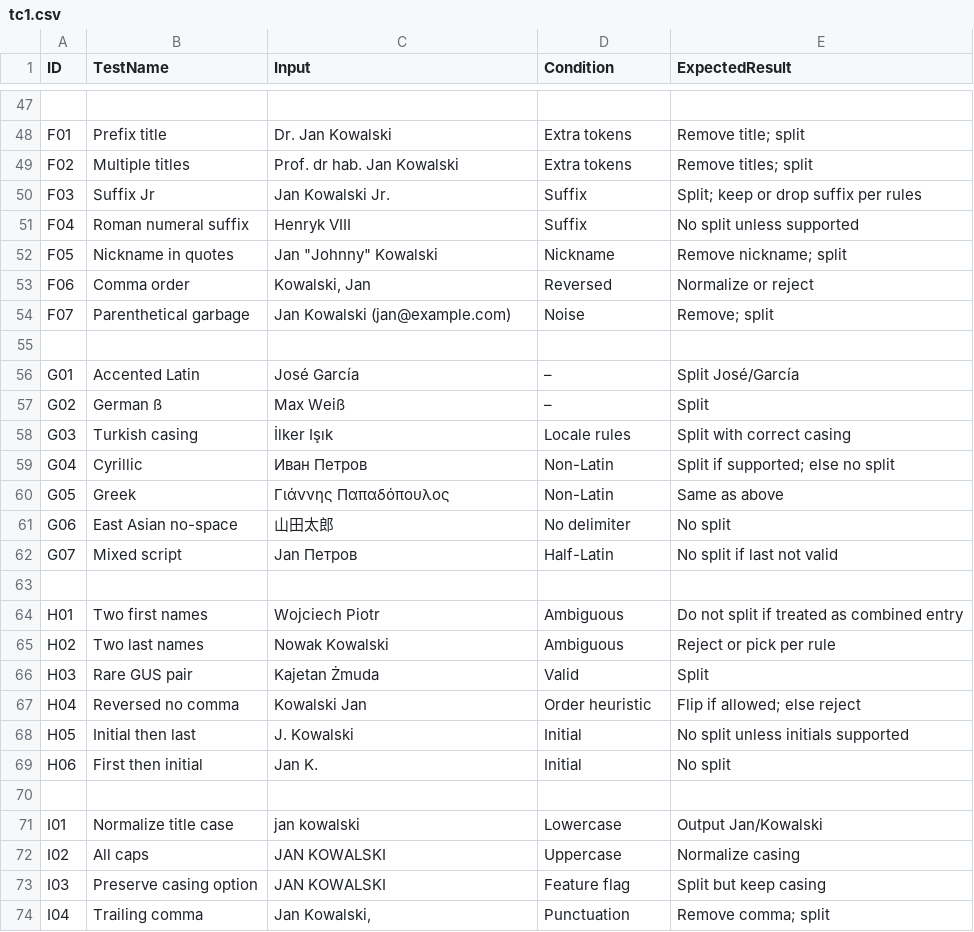
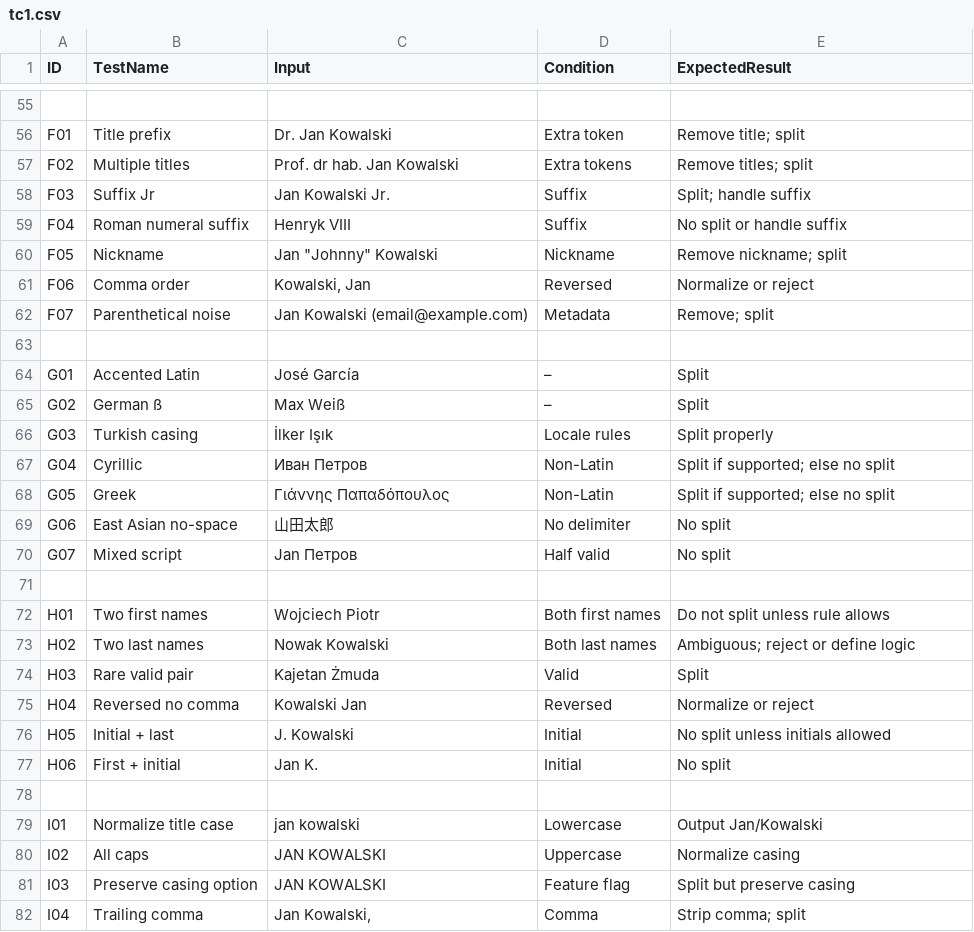
Before and after one commit to grisplbn/bird, a CSV file: tc1.csv, drawn as a sheet; only a part is shown, gaps mark what is left out; addresses are those after the commit; the diff covers the shown part only; the diff names each change by its address in the sheet, - before the commit and + after, or states it on an @@ line.

Commit message:
Update test cases in tc1.csv

```diff
--- a/tc1.csv
+++ b/tc1.csv
-B56 (TestName): Prefix title
+B56 (TestName): Title prefix
-D56 (Condition): Extra tokens
+D56 (Condition): Extra token
-E58 (ExpectedResult): Split; keep or drop suffix per rules
+E58 (ExpectedResult): Split; handle suffix
-E59 (ExpectedResult): No split unless supported
+E59 (ExpectedResult): No split or handle suffix
-B60 (TestName): Nickname in quotes
+B60 (TestName): Nickname
-B62 (TestName): Parenthetical garbage
+B62 (TestName): Parenthetical noise
-C62 (Input): Jan Kowalski (jan@example.com)
+C62 (Input): Jan Kowalski (email@example.com)
-D62 (Condition): Noise
+D62 (Condition): Metadata
-E64 (ExpectedResult): Split José/García
+E64 (ExpectedResult): Split
-E66 (ExpectedResult): Split with correct casing
+E66 (ExpectedResult): Split properly
-E68 (ExpectedResult): Same as above
+E68 (ExpectedResult): Split if supported; else no split
-D70 (Condition): Half-Latin
+D70 (Condition): Half valid
-E70 (ExpectedResult): No split if last not valid
+E70 (ExpectedResult): No split
-D72 (Condition): Ambiguous
+D72 (Condition): Both first names
-E72 (ExpectedResult): Do not split if treated as combined entry
+E72 (ExpectedResult): Do not split unless rule allows
-D73 (Condition): Ambiguous
+D73 (Condition): Both last names
-E73 (ExpectedResult): Reject or pick per rule
+E73 (ExpectedResult): Ambiguous; reject or define logic
-B74 (TestName): Rare GUS pair
+B74 (TestName): Rare valid pair
-D75 (Condition): Order heuristic
+D75 (Condition): Reversed
-E75 (ExpectedResult): Flip if allowed; else reject
+E75 (ExpectedResult): Normalize or reject
-B76 (TestName): Initial then last
+B76 (TestName): Initial + last
-E76 (ExpectedResult): No split unless initials supported
+E76 (ExpectedResult): No split unless initials allowed
-B77 (TestName): First then initial
+B77 (TestName): First + initial
-E81 (ExpectedResult): Split but keep casing
+E81 (ExpectedResult): Split but preserve casing
-D82 (Condition): Punctuation
+D82 (Condition): Comma
-E82 (ExpectedResult): Remove comma; split
+E82 (ExpectedResult): Strip comma; split
```
Also changed, not shown: 8 added rows and 66 edited cells elsewhere in this file.
